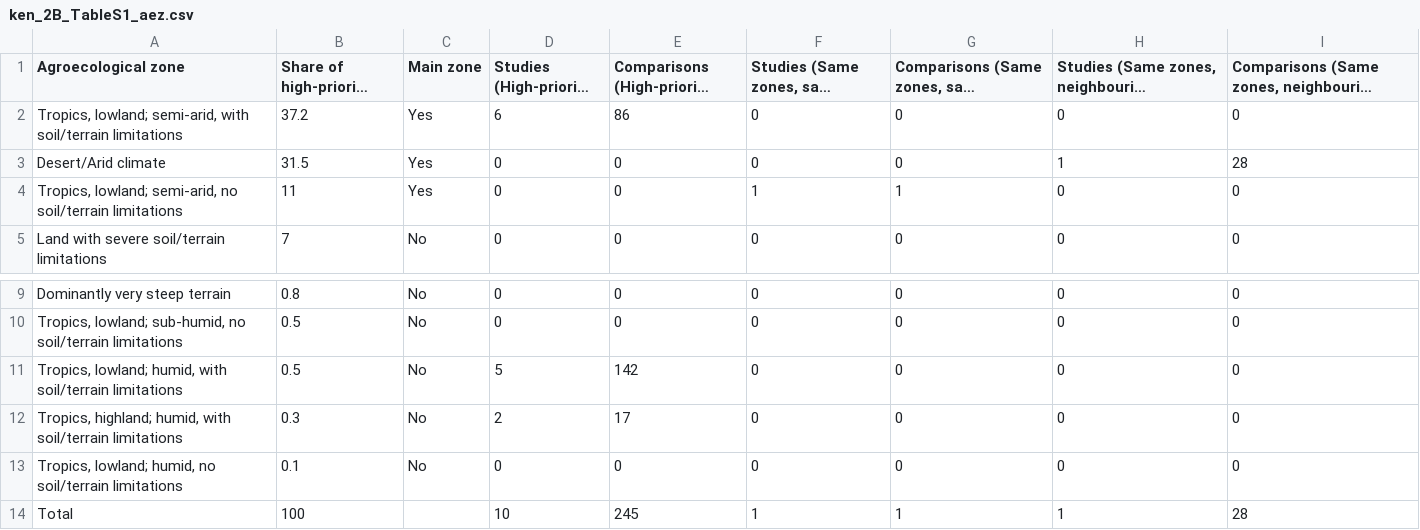
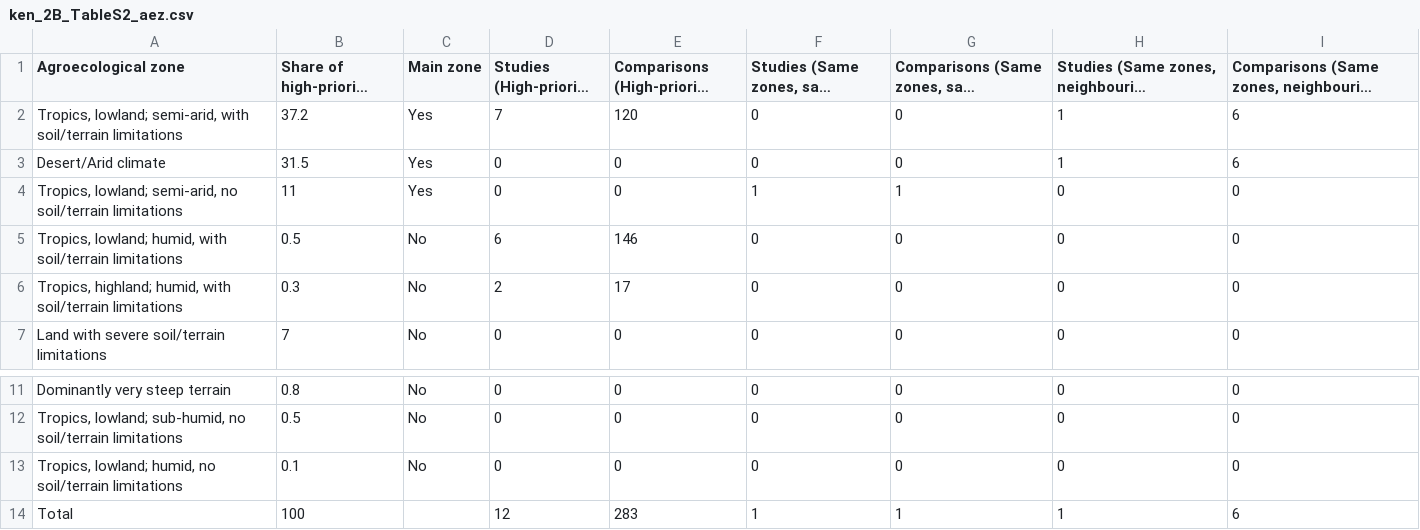
Before and after one commit to andreacsanchezb10/Agroecology_Evidence_Hub, a CSV file: 02.FOMD/05.meta_analysis/idrc-cfra_analysis/02.cfra_analysis/Kenya/ken_2B_TableS2_aez.csv (was 02.FOMD/05.meta_analysis/idrc-cfra_analysis/02.cfra_analysis/Kenya/ken_2B_TableS1_aez.csv), drawn as a sheet; only a part is shown, gaps mark what is left out; long unchanged cells end in …; removed rows and columns are numbered as before the commit, all else as after; the diff names each change by its address in the sheet, - before the commit and + after, or states it on an @@ line.

```diff
--- a/02.FOMD/05.meta_analysis/idrc-cfra_analysis/02.cfra_analysis/Kenya/ken_2B_TableS1_aez.csv
+++ b/02.FOMD/05.meta_analysis/idrc-cfra_analysis/02.cfra_analysis/Kenya/ken_2B_TableS2_aez.csv
-D2 (Studies (High-priority areas)): 6
+D2 (Studies (High-priority areas)): 7
-E2: 86
+E2: 120
-H2: 0
+H2: 1
-I2: 0
+I2: 6
-I3: 28
+I3: 6
+row 5: Tropics, lowland; humid, with soil/terrain limitations | 0.5 | No | 6 | 146 | 0 | 0 | 0 | 0
@@ row 12 moved to row 6: Tropics, highland; humid, with soil/terr… @@
-row 11: Tropics, lowland; humid, with soil/terrain limitations | 0.5 | No | 5 | 142 | 0 | 0 | 0 | 0
-D14 (Studies (High-priority areas)): 10
+D14 (Studies (High-priority areas)): 12
-E14: 245
+E14: 283
-I14: 28
+I14: 6
```
Also changed, not shown: 28 other files.
